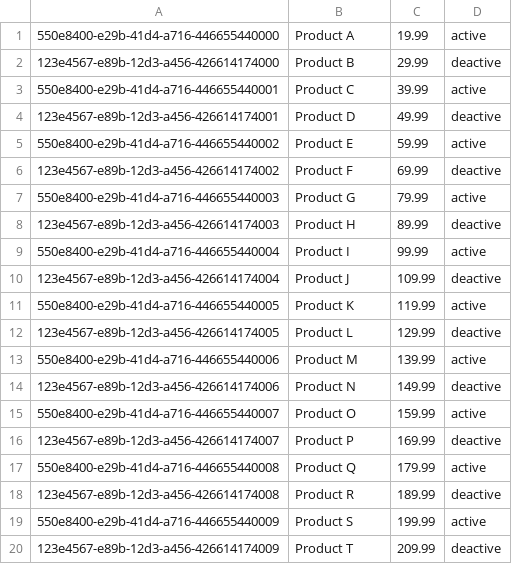
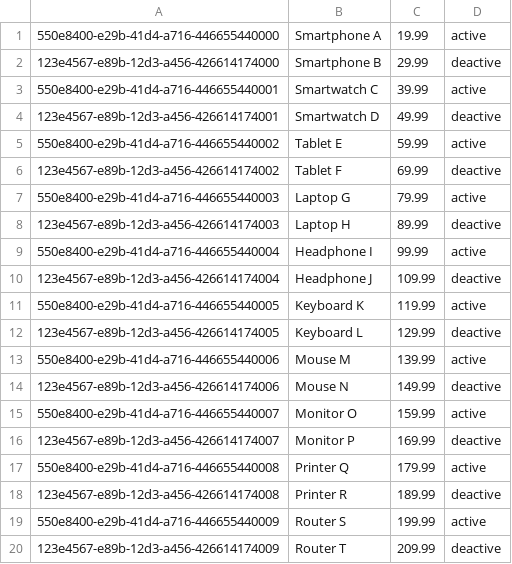
Before and after one commit to affandyfandy/MidtermExamGroup02, a CSV file: Group2/src/main/resources/file.csv, drawn as a sheet.

Commit message:
feat: add search-feature products

```diff
--- a/Group2/src/main/resources/file.csv
+++ b/Group2/src/main/resources/file.csv
@@ -1,20 +1,20 @@
-550e8400-e29b-41d4-a716-446655440000,Product A,19.99,active
-123e4567-e89b-12d3-a456-426614174000,Product B,29.99,deactive
-550e8400-e29b-41d4-a716-446655440001,Product C,39.99,active
-123e4567-e89b-12d3-a456-426614174001,Product D,49.99,deactive
-550e8400-e29b-41d4-a716-446655440002,Product E,59.99,active
-123e4567-e89b-12d3-a456-426614174002,Product F,69.99,deactive
-550e8400-e29b-41d4-a716-446655440003,Product G,79.99,active
-123e4567-e89b-12d3-a456-426614174003,Product H,89.99,deactive
-550e8400-e29b-41d4-a716-446655440004,Product I,99.99,active
-123e4567-e89b-12d3-a456-426614174004,Product J,109.99,deactive
-550e8400-e29b-41d4-a716-446655440005,Product K,119.99,active
-123e4567-e89b-12d3-a456-426614174005,Product L,129.99,deactive
-550e8400-e29b-41d4-a716-446655440006,Product M,139.99,active
-123e4567-e89b-12d3-a456-426614174006,Product N,149.99,deactive
-550e8400-e29b-41d4-a716-446655440007,Product O,159.99,active
-123e4567-e89b-12d3-a456-426614174007,Product P,169.99,deactive
-550e8400-e29b-41d4-a716-446655440008,Product Q,179.99,active
-123e4567-e89b-12d3-a456-426614174008,Product R,189.99,deactive
-550e8400-e29b-41d4-a716-446655440009,Product S,199.99,active
-123e4567-e89b-12d3-a456-426614174009,Product T,209.99,deactive
+550e8400-e29b-41d4-a716-446655440000,Smartphone A,19.99,active
+123e4567-e89b-12d3-a456-426614174000,Smartphone B,29.99,deactive
+550e8400-e29b-41d4-a716-446655440001,Smartwatch C,39.99,active
+123e4567-e89b-12d3-a456-426614174001,Smartwatch D,49.99,deactive
+550e8400-e29b-41d4-a716-446655440002,Tablet E,59.99,active
+123e4567-e89b-12d3-a456-426614174002,Tablet F,69.99,deactive
+550e8400-e29b-41d4-a716-446655440003,Laptop G,79.99,active
+123e4567-e89b-12d3-a456-426614174003,Laptop H,89.99,deactive
+550e8400-e29b-41d4-a716-446655440004,Headphone I,99.99,active
+123e4567-e89b-12d3-a456-426614174004,Headphone J,109.99,deactive
+550e8400-e29b-41d4-a716-446655440005,Keyboard K,119.99,active
+123e4567-e89b-12d3-a456-426614174005,Keyboard L,129.99,deactive
+550e8400-e29b-41d4-a716-446655440006,Mouse M,139.99,active
+123e4567-e89b-12d3-a456-426614174006,Mouse N,149.99,deactive
+550e8400-e29b-41d4-a716-446655440007,Monitor O,159.99,active
+123e4567-e89b-12d3-a456-426614174007,Monitor P,169.99,deactive
+550e8400-e29b-41d4-a716-446655440008,Printer Q,179.99,active
+123e4567-e89b-12d3-a456-426614174008,Printer R,189.99,deactive
+550e8400-e29b-41d4-a716-446655440009,Router S,199.99,active
+123e4567-e89b-12d3-a456-426614174009,Router T,209.99,deactive
```
Also changed, not shown: 4 other files.
